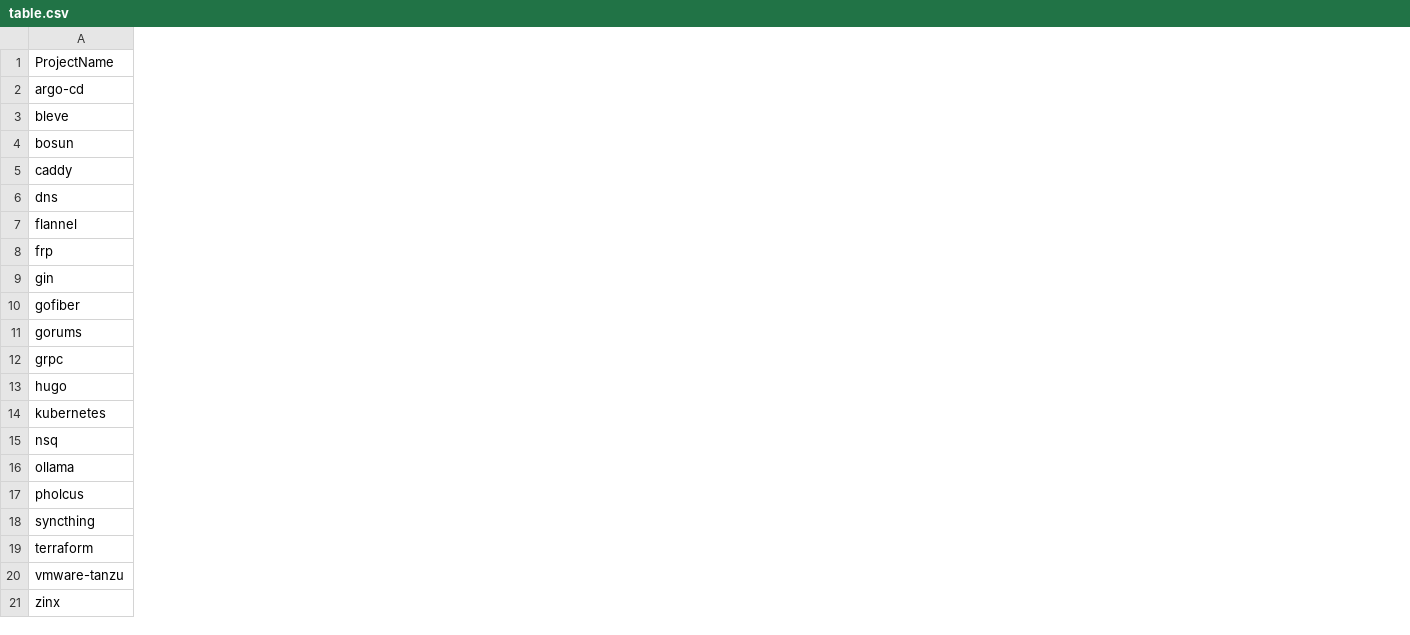
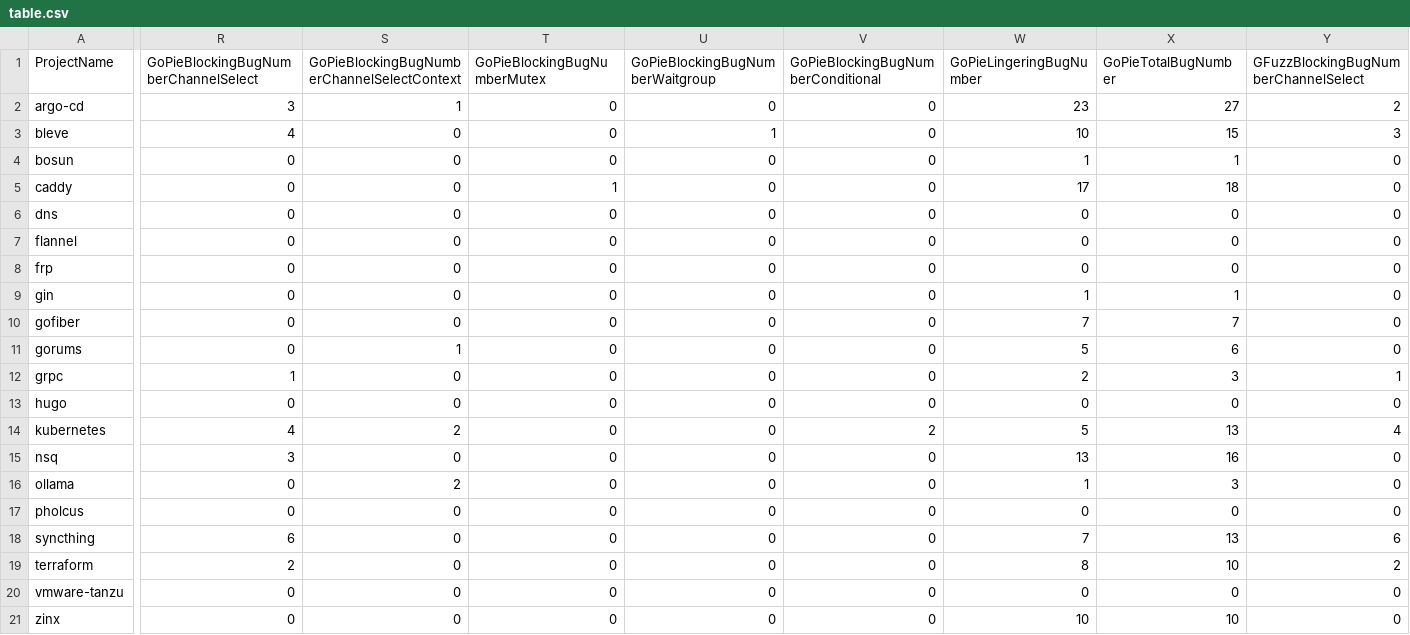
Before and after one commit to ErikKassubek/ADVOCATE, a CSV file: doc/experiments/progs/table.csv, drawn as a sheet; only a part is shown, gaps mark what is left out; the diff covers the shown part only; the diff names each change by its address in the sheet, - before the commit and + after, or states it on an @@ line.

Commit message:
add goPia and gFuzz data

```diff
--- a/doc/experiments/progs/table.csv
+++ b/doc/experiments/progs/table.csv
+column R, rows 1-21: GoPieBlockingBugNumberChannelSelect | 3 | 4 | 0 | 0 | 0 | 0 | 0 | 0 | 0 | 0 | 1 | 0 | 4 | 3 | 0 | 0 | 6 | 2 | 0 | 0
+column S, rows 1-21: GoPieBlockingBugNumberChannelSelectContext | 1 | 0 | 0 | 0 | 0 | 0 | 0 | 0 | 0 | 1 | 0 | 0 | 2 | 0 | 2 | 0 | 0 | 0 | 0 | 0
+column T (GoPieBlockingBugNumberMutex), rows 2-21: 0 | 0 | 0 | 1 | 0 | 0 | 0 | 0 | 0 | 0 | 0 | 0 | 0 | 0 | 0 | 0 | 0 | 0 | 0 | 0
+column U (GoPieBlockingBugNumberWaitgroup), rows 2-21: 0 | 1 | 0 | 0 | 0 | 0 | 0 | 0 | 0 | 0 | 0 | 0 | 0 | 0 | 0 | 0 | 0 | 0 | 0 | 0
+column V, rows 1-21: GoPieBlockingBugNumberConditional | 0 | 0 | 0 | 0 | 0 | 0 | 0 | 0 | 0 | 0 | 0 | 0 | 2 | 0 | 0 | 0 | 0 | 0 | 0 | 0
+column W (GoPieLingeringBugNumber), rows 2-21: 23 | 10 | 1 | 17 | 0 | 0 | 0 | 1 | 7 | 5 | 2 | 0 | 5 | 13 | 1 | 0 | 7 | 8 | 0 | 10
+column X (GoPieTotalBugNumber), rows 2-21: 27 | 15 | 1 | 18 | 0 | 0 | 0 | 1 | 7 | 6 | 3 | 0 | 13 | 16 | 3 | 0 | 13 | 10 | 0 | 10
+column Y, rows 1-21: GFuzzBlockingBugNumberChannelSelect | 2 | 3 | 0 | 0 | 0 | 0 | 0 | 0 | 0 | 0 | 1 | 0 | 4 | 0 | 0 | 0 | 6 | 2 | 0 | 0
```
Also changed, not shown: 6 added columns and 11 edited cells elsewhere in this file, 1 other file.
